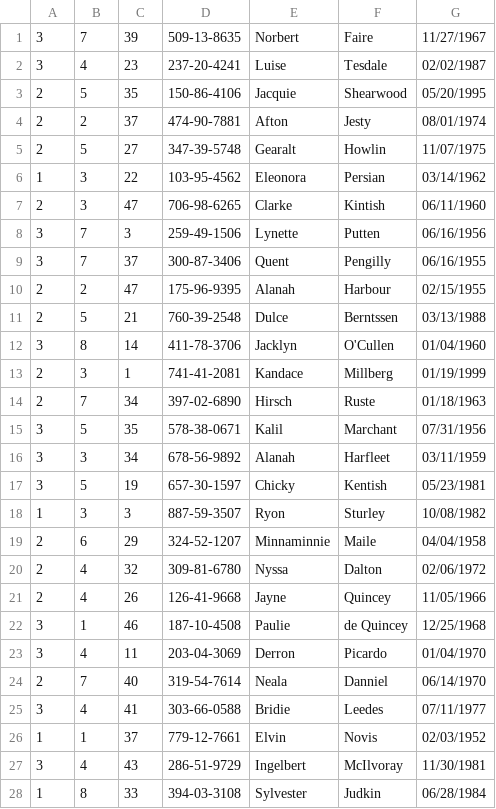
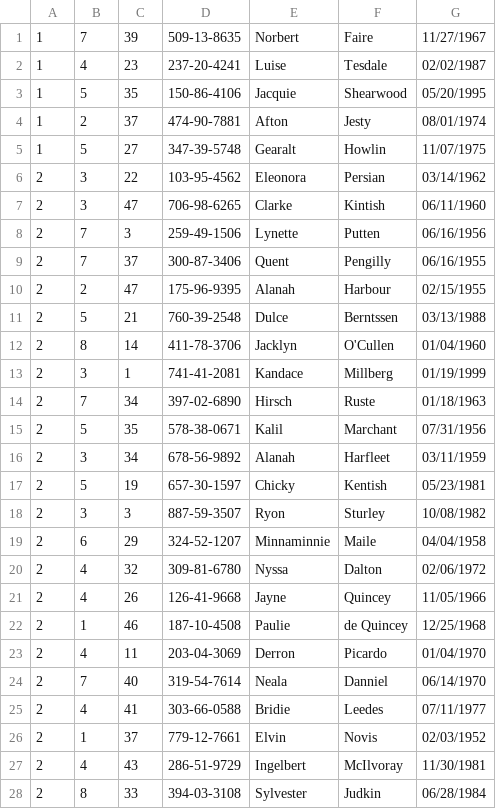
Before and after one commit to victorisimoo/DBAdministration, a CSV file: data_files/PersonRegister_data.csv, drawn as a sheet; only a part is shown; the diff covers the shown part only.

Commit message:
person register
1-5 capitan 6 -30 tripulante demas pasajero

```diff
--- a/data_files/PersonRegister_data.csv
+++ b/data_files/PersonRegister_data.csv
@@ -1,19 +1,19 @@
-3,7,39,509-13-8635,Norbert,Faire,11/27/1967
-3,4,23,237-20-4241,Luise,Tesdale,02/02/1987
-2,5,35,150-86-4106,Jacquie,Shearwood,05/20/1995
-2,2,37,474-90-7881,Afton,Jesty,08/01/1974
-2,5,27,347-39-5748,Gearalt,Howlin,11/07/1975
-1,3,22,103-95-4562,Eleonora,Persian,03/14/1962
+1,7,39,509-13-8635,Norbert,Faire,11/27/1967
+1,4,23,237-20-4241,Luise,Tesdale,02/02/1987
+1,5,35,150-86-4106,Jacquie,Shearwood,05/20/1995
+1,2,37,474-90-7881,Afton,Jesty,08/01/1974
+1,5,27,347-39-5748,Gearalt,Howlin,11/07/1975
+2,3,22,103-95-4562,Eleonora,Persian,03/14/1962
 2,3,47,706-98-6265,Clarke,Kintish,06/11/1960
-3,7,3,259-49-1506,Lynette,Putten,06/16/1956
-3,7,37,300-87-3406,Quent,Pengilly,06/16/1955
+2,7,3,259-49-1506,Lynette,Putten,06/16/1956
+2,7,37,300-87-3406,Quent,Pengilly,06/16/1955
 2,2,47,175-96-9395,Alanah,Harbour,02/15/1955
 2,5,21,760-39-2548,Dulce,Berntssen,03/13/1988
-3,8,14,411-78-3706,Jacklyn,O'Cullen,01/04/1960
+2,8,14,411-78-3706,Jacklyn,O'Cullen,01/04/1960
 2,3,1,741-41-2081,Kandace,Millberg,01/19/1999
 2,7,34,397-02-6890,Hirsch,Ruste,01/18/1963
-3,5,35,578-38-0671,Kalil,Marchant,07/31/1956
-3,3,34,678-56-9892,Alanah,Harfleet,03/11/1959
-3,5,19,657-30-1597,Chicky,Kentish,05/23/1981
-1,3,3,887-59-3507,Ryon,Sturley,10/08/1982
+2,5,35,578-38-0671,Kalil,Marchant,07/31/1956
+2,3,34,678-56-9892,Alanah,Harfleet,03/11/1959
+2,5,19,657-30-1597,Chicky,Kentish,05/23/1981
+2,3,3,887-59-3507,Ryon,Sturley,10/08/1982
 2,6,29,324-52-1207,Minnaminnie,Maile,04/04/1958
@@ -21,8 +21,8 @@
 2,4,26,126-41-9668,Jayne,Quincey,11/05/1966
-3,1,46,187-10-4508,Paulie,de Quincey,12/25/1968
-3,4,11,203-04-3069,Derron,Picardo,01/04/1970
+2,1,46,187-10-4508,Paulie,de Quincey,12/25/1968
+2,4,11,203-04-3069,Derron,Picardo,01/04/1970
 2,7,40,319-54-7614,Neala,Danniel,06/14/1970
-3,4,41,303-66-0588,Bridie,Leedes,07/11/1977
-1,1,37,779-12-7661,Elvin,Novis,02/03/1952
-3,4,43,286-51-9729,Ingelbert,McIlvoray,11/30/1981
-1,8,33,394-03-3108,Sylvester,Judkin,06/28/1984
+2,4,41,303-66-0588,Bridie,Leedes,07/11/1977
+2,1,37,779-12-7661,Elvin,Novis,02/03/1952
+2,4,43,286-51-9729,Ingelbert,McIlvoray,11/30/1981
+2,8,33,394-03-3108,Sylvester,Judkin,06/28/1984
```
Also changed, not shown: 54 edited cells elsewhere in this file.
